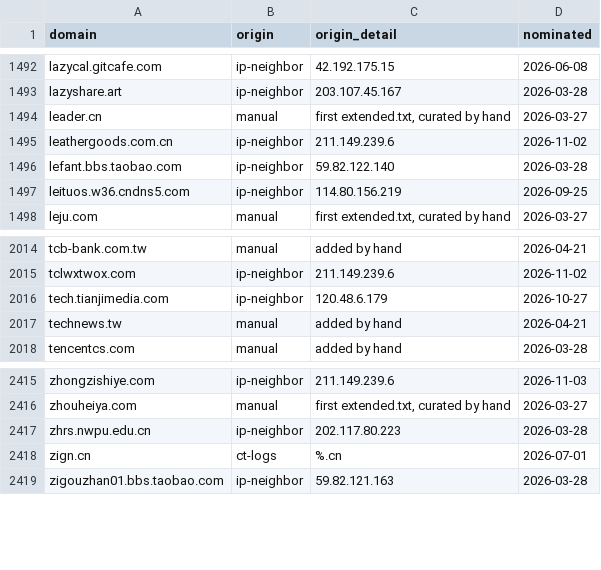
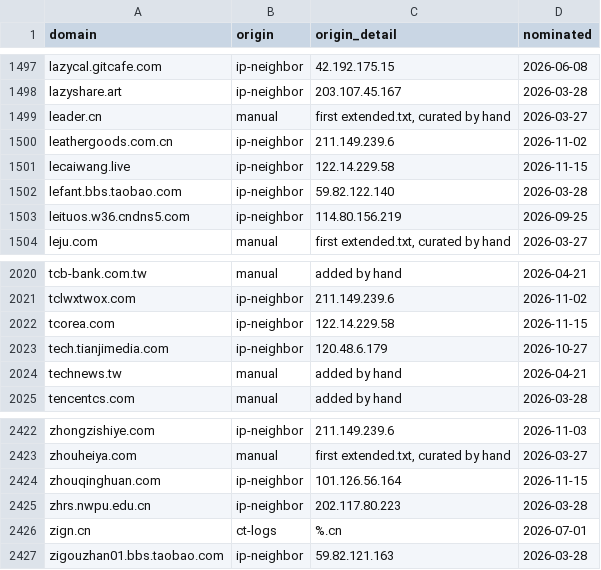
Before and after one commit to harryheros/domainnova, a CSV file: sources/manual/provenance.csv, drawn as a sheet; only a part is shown, gaps mark what is left out; the diff covers the shown part only.

```diff
--- a/sources/manual/provenance.csv
+++ b/sources/manual/provenance.csv
@@ -1495,2 +1500,3 @@ leader.cn,manual,"first extended.txt, curated by hand",2026-03-27
 leathergoods.com.cn,ip-neighbor,211.149.239.6,2026-11-02
+lecaiwang.live,ip-neighbor,122.14.229.58,2026-11-15
 lefant.bbs.taobao.com,ip-neighbor,59.82.122.140,2026-03-28
@@ -2015,2 +2021,3 @@ tcb-bank.com.tw,manual,added by hand,2026-04-21
 tclwxtwox.com,ip-neighbor,211.149.239.6,2026-11-02
+tcorea.com,ip-neighbor,122.14.229.58,2026-11-15
 tech.tianjimedia.com,ip-neighbor,120.48.6.179,2026-10-27
@@ -2416,2 +2423,3 @@ zhongzishiye.com,ip-neighbor,211.149.239.6,2026-11-03
 zhouheiya.com,manual,"first extended.txt, curated by hand",2026-03-27
+zhouqinghuan.com,ip-neighbor,101.126.56.164,2026-11-15
 zhrs.nwpu.edu.cn,ip-neighbor,202.117.80.223,2026-03-28
```
Also changed, not shown: 5 added rows elsewhere in this file, 17 other files.
